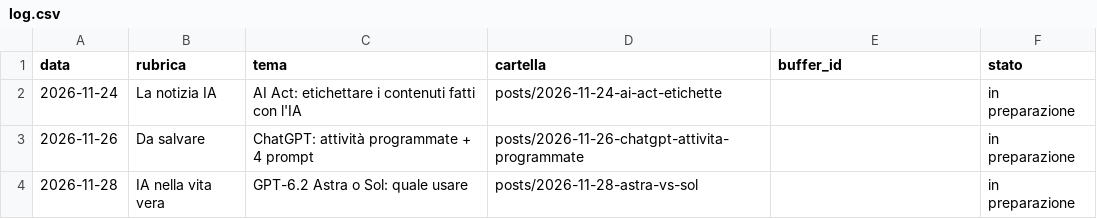
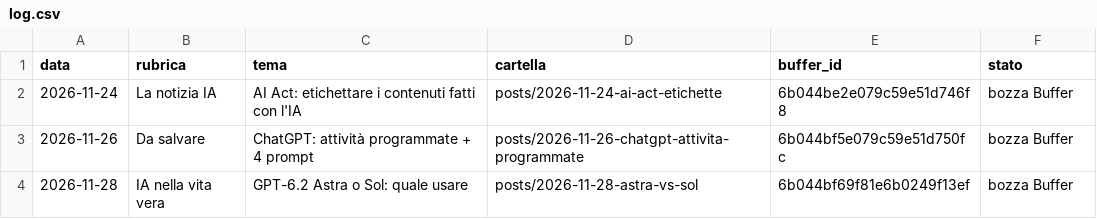
Before and after one commit to masteredo119/nabooq-social, a CSV file: log.csv, drawn as a sheet.

```diff
--- a/log.csv
+++ b/log.csv
@@ -1,4 +1,4 @@
 data,rubrica,tema,cartella,buffer_id,stato
-2026-11-24,La notizia IA,AI Act: etichettare i contenuti fatti con l'IA,posts/2026-11-24-ai-act-etichette,,in preparazione
-2026-11-26,Da salvare,ChatGPT: attività programmate + 4 prompt,posts/2026-11-26-chatgpt-attivita-programmate,,in preparazione
-2026-11-28,IA nella vita vera,GPT-6.2 Astra o Sol: quale usare,posts/2026-11-28-astra-vs-sol,,in preparazione
+2026-11-24,La notizia IA,AI Act: etichettare i contenuti fatti con l'IA,posts/2026-11-24-ai-act-etichette,6b044be2e079c59e51d746f8,bozza Buffer
+2026-11-26,Da salvare,ChatGPT: attività programmate + 4 prompt,posts/2026-11-26-chatgpt-attivita-programmate,6b044bf5e079c59e51d750fc,bozza Buffer
+2026-11-28,IA nella vita vera,GPT-6.2 Astra o Sol: quale usare,posts/2026-11-28-astra-vs-sol,6b044bf69f81e6b0249f13ef,bozza Buffer
```
Also changed, not shown: 2 other files.
